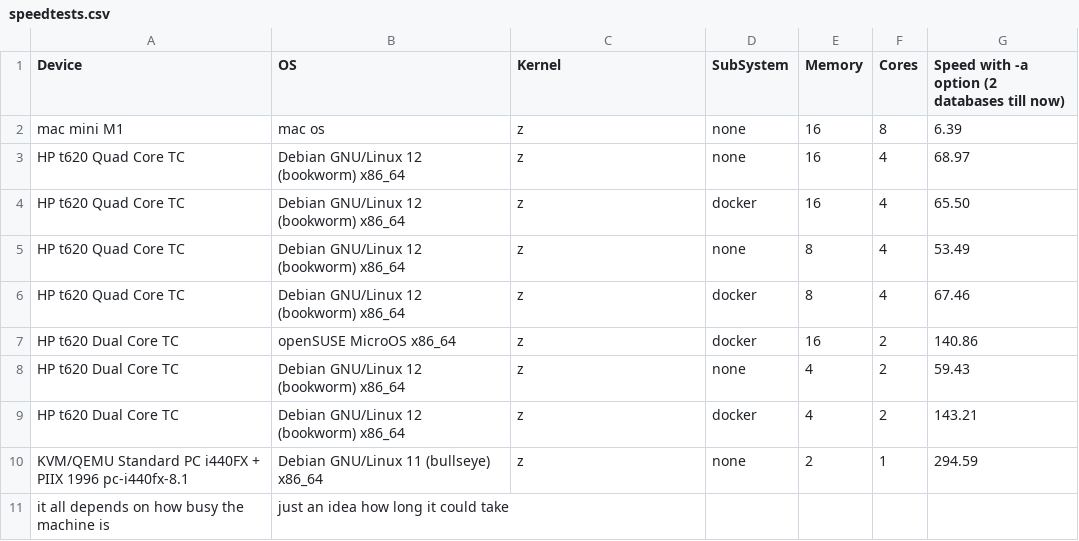
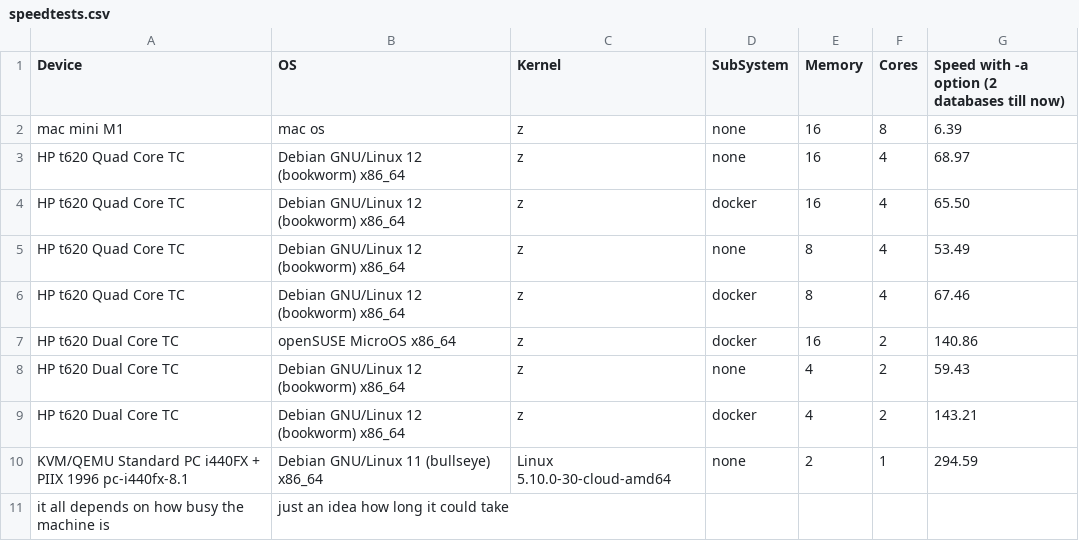
Before and after one commit to DMR-Database/dmr-database-tool, a CSV file: speedtests.csv, drawn as a sheet.

Commit message:
Update speedtests.csv

```diff
--- a/speedtests.csv
+++ b/speedtests.csv
@@ -9,3 +9,3 @@ HP t620 Dual Core TC,Debian GNU/Linux 12 (bookworm) x86_64,z,none,4,2,59.43
 HP t620 Dual Core TC,Debian GNU/Linux 12 (bookworm) x86_64,z,docker,4,2,143.21
-KVM/QEMU Standard PC i440FX + PIIX 1996 pc-i440fx-8.1,Debian GNU/Linux 11 (bullseye) x86_64,z,none,2,1,294.59
+KVM/QEMU Standard PC i440FX + PIIX 1996 pc-i440fx-8.1,Debian GNU/Linux 11 (bullseye) x86_64,Linux 5.10.0-30-cloud-amd64 ,none,2,1,294.59
 it all depends on how busy the machine is,just an idea how long it could take,,,,,
```
